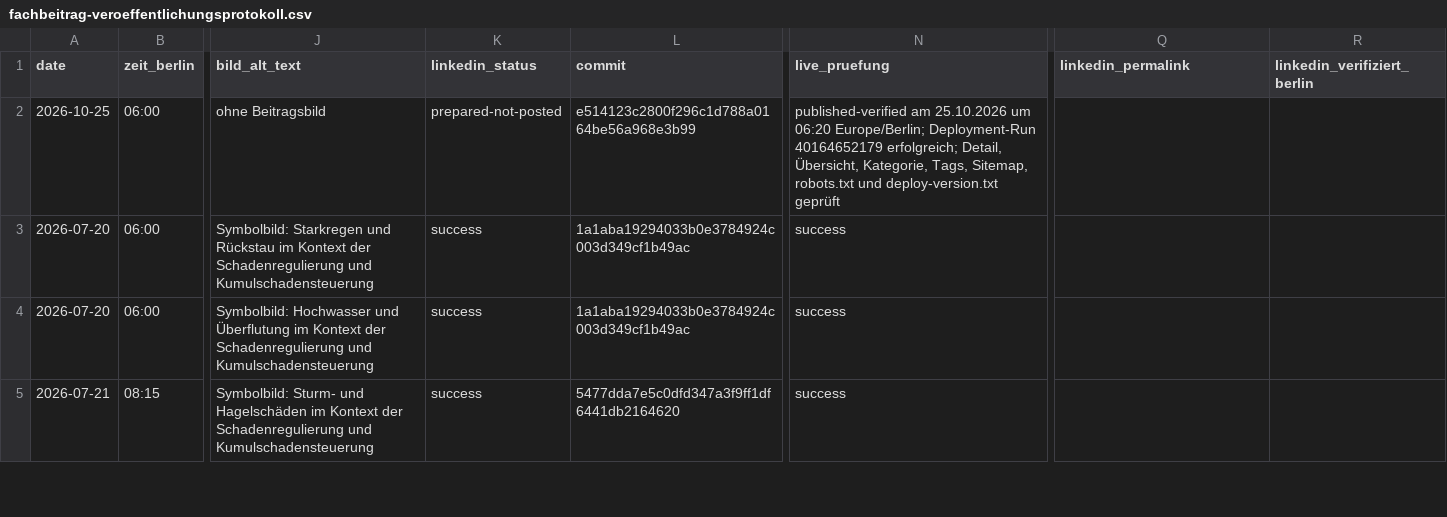
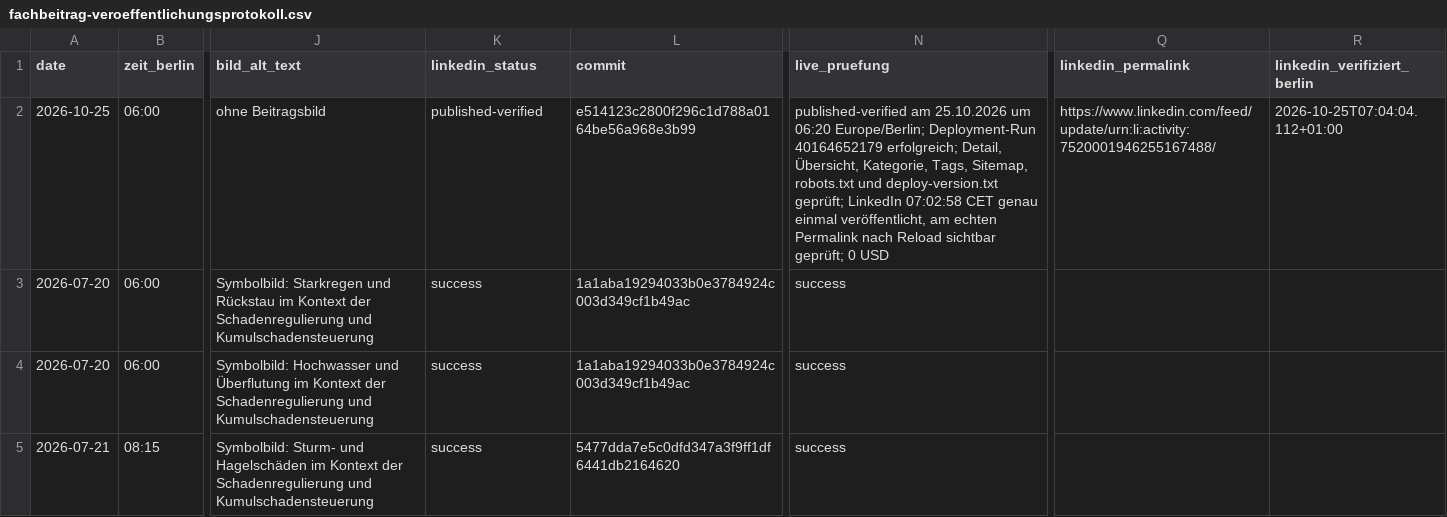
Before and after one commit to Chris-GD13/sv-netzwerk, a CSV file: sv-netzwerk/docs/fachbeitrag-veroeffentlichungsprotokoll.csv, drawn as a sheet; only a part is shown, gaps mark what is left out; the diff names each change by its address in the sheet, - before the commit and + after, or states it on an @@ line.

Commit message:
docs: LinkedIn Luftdichtheit live verifiziert [skip ci]

```diff
--- a/sv-netzwerk/docs/fachbeitrag-veroeffentlichungsprotokoll.csv
+++ b/sv-netzwerk/docs/fachbeitrag-veroeffentlichungsprotokoll.csv
-K2 (linkedin_status): prepared-not-posted
+K2 (linkedin_status): published-verified
-N2 (live_pruefung): …und deploy-version.txt geprüft
+N2 (live_pruefung): …und deploy-version.txt geprüft; LinkedIn 07:02:58 CET genau einmal veröffentlicht, am echten Permalink nach Reload sichtbar geprüft; 0 USD
-Q2 (linkedin_permalink): (empty)
+Q2 (linkedin_permalink): https://www.linkedin.com/feed/update/urn:li:activity:7520001946255167488/
-R2 (linkedin_verifiziert_berlin): (empty)
+R2 (linkedin_verifiziert_berlin): 2026-10-25T07:04:04.112+01:00
```
Also changed, not shown: 8 other files.
